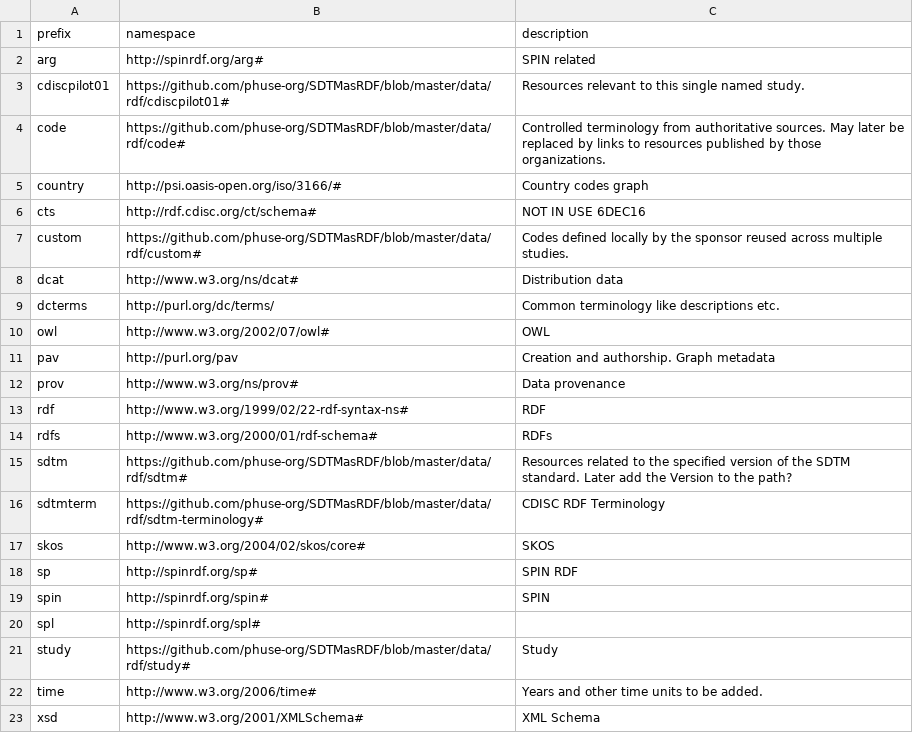
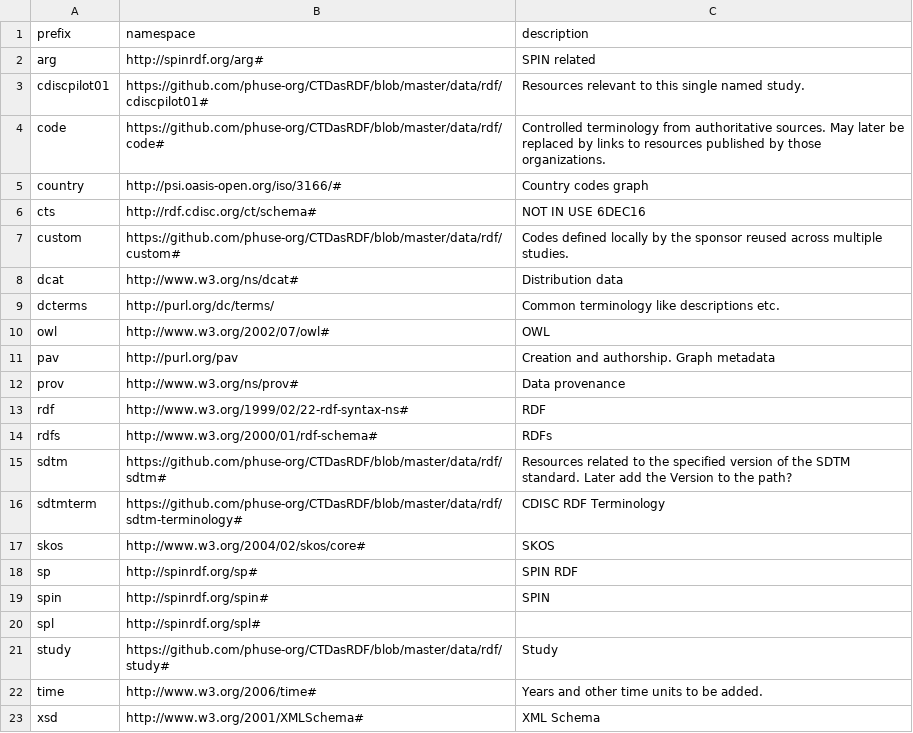
Before and after one commit to phuse-org/CTDasRDF, a CSV file: data/config/prefixes.csv, drawn as a sheet.

Commit message:
namespace: SDTMasRDF to CTDasRDF

```diff
--- a/data/config/prefixes.csv
+++ b/data/config/prefixes.csv
@@ -2,7 +2,7 @@ prefix,namespace,description
 arg,http://spinrdf.org/arg#,SPIN related
-cdiscpilot01,https://github.com/phuse-org/SDTMasRDF/blob/master/data/rdf/cdiscpilot01#,Resources relevant to this single named study.
-code,https://github.com/phuse-org/SDTMasRDF/blob/master/data/rdf/code#,Controlled terminology from authoritative sources. May later be replaced by links to resources published by those organizations.
+cdiscpilot01,https://github.com/phuse-org/CTDasRDF/blob/master/data/rdf/cdiscpilot01#,Resources relevant to this single named study.
+code,https://github.com/phuse-org/CTDasRDF/blob/master/data/rdf/code#,Controlled terminology from authoritative sources. May later be replaced by links to resources published by those organizations.
 country,http://psi.oasis-open.org/iso/3166/#,Country codes graph
 cts,http://rdf.cdisc.org/ct/schema#,NOT IN USE 6DEC16
-custom,https://github.com/phuse-org/SDTMasRDF/blob/master/data/rdf/custom#,Codes defined locally by the sponsor reused across multiple studies.
+custom,https://github.com/phuse-org/CTDasRDF/blob/master/data/rdf/custom#,Codes defined locally by the sponsor reused across multiple studies.
 dcat,http://www.w3.org/ns/dcat#,Distribution data
@@ -14,4 +14,4 @@ rdf,http://www.w3.org/1999/02/22-rdf-syntax-ns#,RDF
 rdfs,http://www.w3.org/2000/01/rdf-schema#,RDFs
-sdtm,https://github.com/phuse-org/SDTMasRDF/blob/master/data/rdf/sdtm#,Resources related to the specified version of the SDTM standard. Later add the Version to the path?
-sdtmterm,https://github.com/phuse-org/SDTMasRDF/blob/master/data/rdf/sdtm-terminology#,CDISC RDF Terminology
+sdtm,https://github.com/phuse-org/CTDasRDF/blob/master/data/rdf/sdtm#,Resources related to the specified version of the SDTM standard. Later add the Version to the path?
+sdtmterm,https://github.com/phuse-org/CTDasRDF/blob/master/data/rdf/sdtm-terminology#,CDISC RDF Terminology
 skos,http://www.w3.org/2004/02/skos/core#,SKOS
@@ -20,3 +20,3 @@ spin,http://spinrdf.org/spin#,SPIN
 spl,http://spinrdf.org/spl#,
-study,https://github.com/phuse-org/SDTMasRDF/blob/master/data/rdf/study#,Study
+study,https://github.com/phuse-org/CTDasRDF/blob/master/data/rdf/study#,Study
 time,http://www.w3.org/2006/time#,Years and other time units to be added.
```
